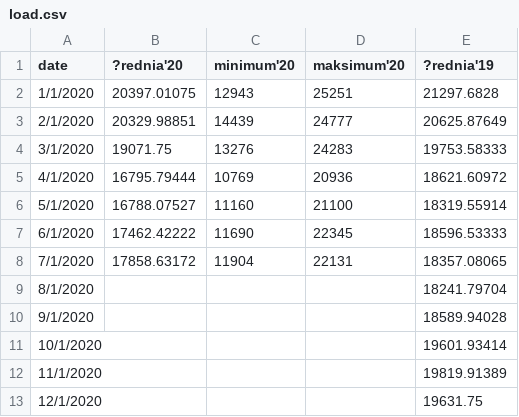
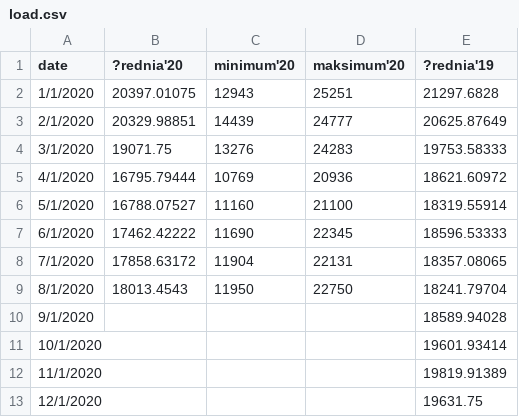
Before and after one commit to michal-jedra-fe/miesiecznik-public, a CSV file: load.csv, drawn as a sheet.

Commit message:
Update load.csv

```diff
--- a/load.csv
+++ b/load.csv
@@ -8,3 +8,3 @@ date,?rednia'20,minimum'20,maksimum'20,?rednia'19
 7/1/2020,17858.63172,11904,22131,18357.08065
-8/1/2020,,,,18241.79704
+8/1/2020,18013.4543,11950,22750,18241.79704
 9/1/2020,,,,18589.94028
```
